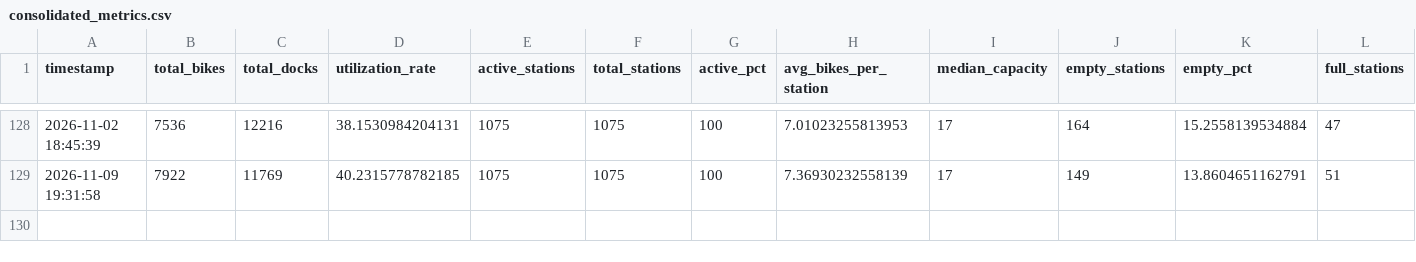
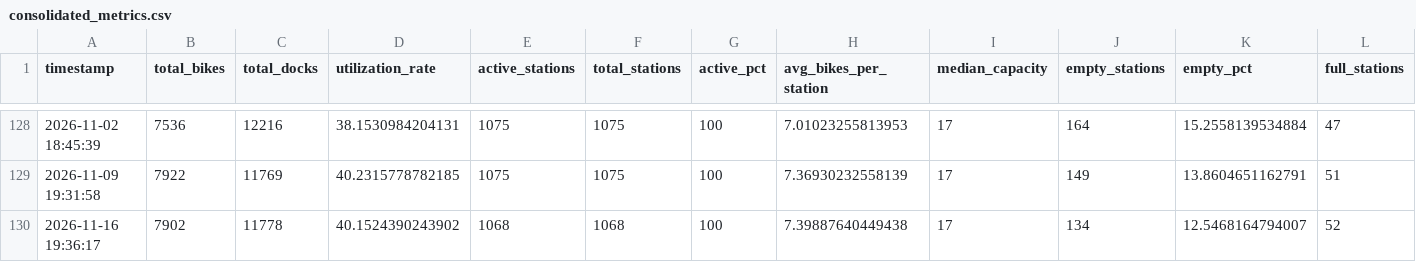
Before and after one commit to bryanpaget/toronto-bikeshare, a CSV file: data/consolidated_metrics.csv, drawn as a sheet; only a part is shown, gaps mark what is left out; rows hold the shown columns only; the diff names each change by its address in the sheet, - before the commit and + after, or states it on an @@ line.

Commit message:
Update bike share dashboard

```diff
--- a/data/consolidated_metrics.csv
+++ b/data/consolidated_metrics.csv
+row 130: 2026-11-16 19:36:17 | 7902 | 11778 | 40.1524390243902 | 1068 | 1068 | 100 | 7.39887640449438 | 17 | 134 | 12.5468164794007 | 52
```
Also changed, not shown: predictions/latest_predictions.csv, predictions/rebalancing_recommendations.csv, 8 other files.
